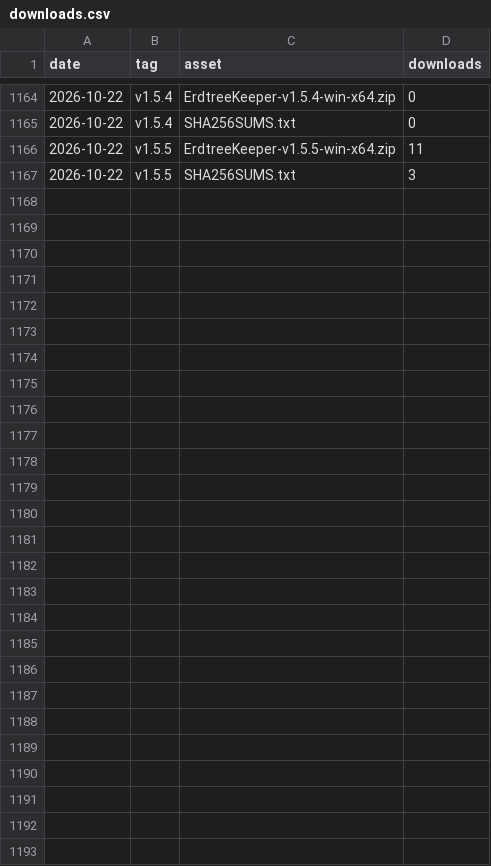
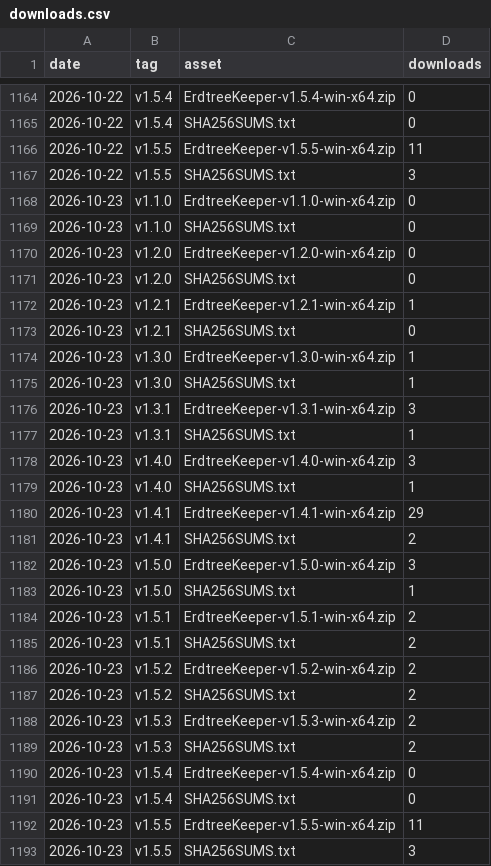
Before and after one commit to valiDol42/erdtree-keeper, a CSV file: stats/downloads.csv, drawn as a sheet; only a part is shown, gaps mark what is left out.

```diff
--- a/stats/downloads.csv
+++ b/stats/downloads.csv
@@ -1167 +1167,27 @@ date,tag,asset,downloads
 2026-10-22,v1.5.5,SHA256SUMS.txt,3
+2026-10-23,v1.1.0,ErdtreeKeeper-v1.1.0-win-x64.zip,0
+2026-10-23,v1.1.0,SHA256SUMS.txt,0
+2026-10-23,v1.2.0,ErdtreeKeeper-v1.2.0-win-x64.zip,0
+2026-10-23,v1.2.0,SHA256SUMS.txt,0
+2026-10-23,v1.2.1,ErdtreeKeeper-v1.2.1-win-x64.zip,1
+2026-10-23,v1.2.1,SHA256SUMS.txt,0
+2026-10-23,v1.3.0,ErdtreeKeeper-v1.3.0-win-x64.zip,1
+2026-10-23,v1.3.0,SHA256SUMS.txt,1
+2026-10-23,v1.3.1,ErdtreeKeeper-v1.3.1-win-x64.zip,3
+2026-10-23,v1.3.1,SHA256SUMS.txt,1
+2026-10-23,v1.4.0,ErdtreeKeeper-v1.4.0-win-x64.zip,3
+2026-10-23,v1.4.0,SHA256SUMS.txt,1
+2026-10-23,v1.4.1,ErdtreeKeeper-v1.4.1-win-x64.zip,29
+2026-10-23,v1.4.1,SHA256SUMS.txt,2
+2026-10-23,v1.5.0,ErdtreeKeeper-v1.5.0-win-x64.zip,3
+2026-10-23,v1.5.0,SHA256SUMS.txt,1
+2026-10-23,v1.5.1,ErdtreeKeeper-v1.5.1-win-x64.zip,2
+2026-10-23,v1.5.1,SHA256SUMS.txt,2
+2026-10-23,v1.5.2,ErdtreeKeeper-v1.5.2-win-x64.zip,2
+2026-10-23,v1.5.2,SHA256SUMS.txt,2
+2026-10-23,v1.5.3,ErdtreeKeeper-v1.5.3-win-x64.zip,2
+2026-10-23,v1.5.3,SHA256SUMS.txt,2
+2026-10-23,v1.5.4,ErdtreeKeeper-v1.5.4-win-x64.zip,0
+2026-10-23,v1.5.4,SHA256SUMS.txt,0
+2026-10-23,v1.5.5,ErdtreeKeeper-v1.5.5-win-x64.zip,11
+2026-10-23,v1.5.5,SHA256SUMS.txt,3
```
Also changed, not shown: stats/paths.csv, stats/referrers.csv.
